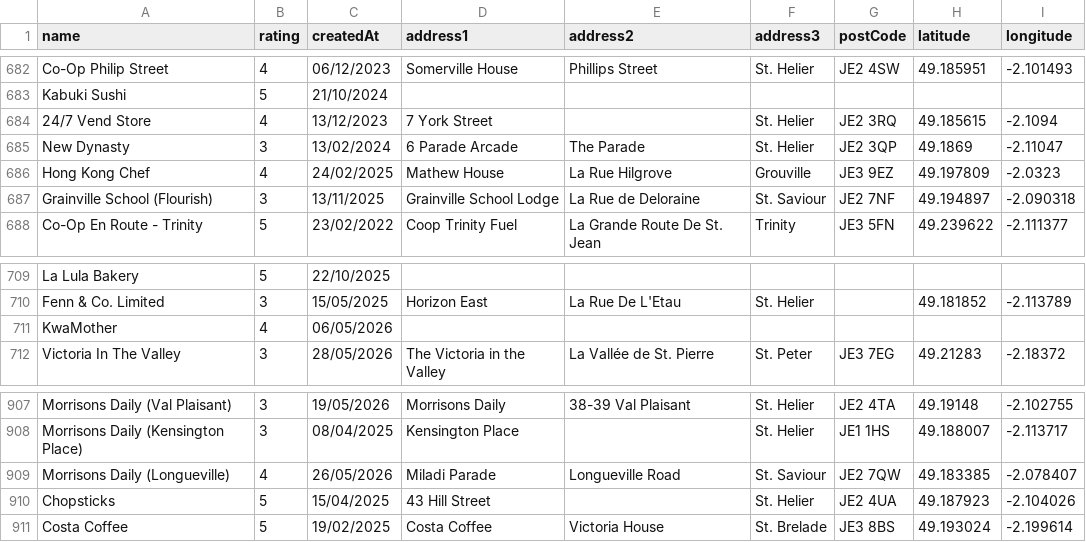
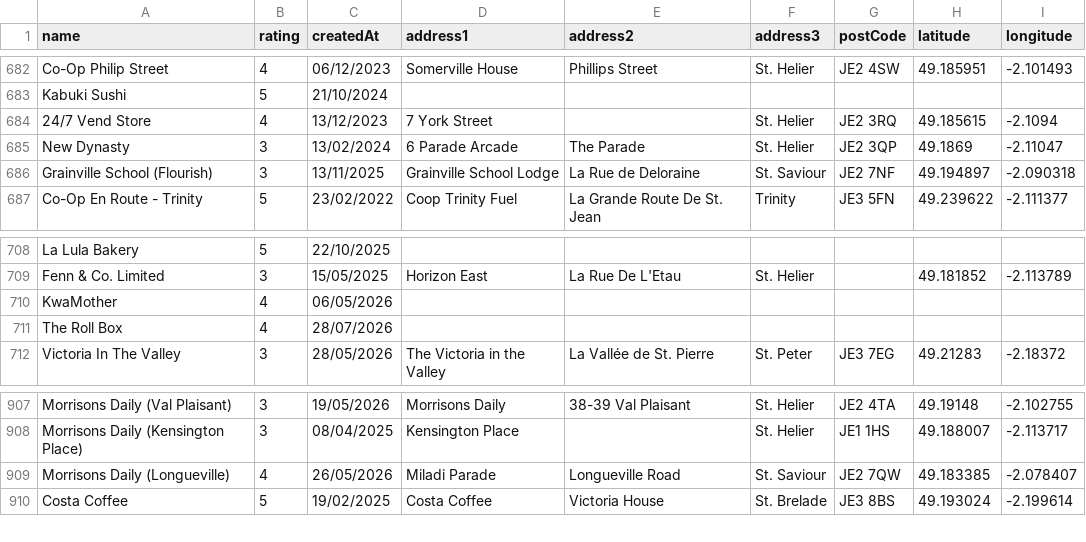
Before and after one commit to glitchjsy/opendata-downloads, a CSV file: data/eatsafe/eatsafe.csv, drawn as a sheet; only a part is shown, gaps mark what is left out; removed rows and columns are numbered as before the commit, all else as after; the diff names each change by its address in the sheet, - before the commit and + after, or states it on an @@ line.

```diff
--- a/data/eatsafe/eatsafe.csv
+++ b/data/eatsafe/eatsafe.csv
-row 686: Hong Kong Chef | 4 | 24/02/2025 | Mathew House | La Rue Hilgrove | Grouville | JE3 9EZ | 49.197809 | -2.0323
+row 711: The Roll Box | 4 | 28/07/2026
-row 910: Chopsticks | 5 | 15/04/2025 | 43 Hill Street |  | St. Helier | JE2 4UA | 49.187923 | -2.104026
```
Also changed, not shown: 4 other files.
